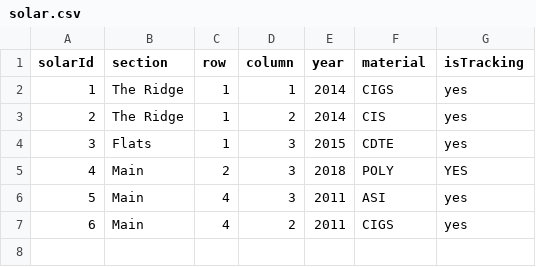
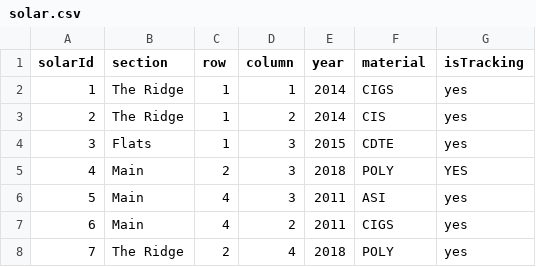
Before and after one commit to isaaceriya/solarfarm, a CSV file: data/solar.csv, drawn as a sheet.

Commit message:
Find by section added

```diff
--- a/data/solar.csv
+++ b/data/solar.csv
@@ -7 +7,2 @@ solarId,section,row,column,year,material,isTracking
 6,Main,4,2,2011,CIGS,yes
+7,The Ridge,2,4,2018,POLY,yes
```
Also changed, not shown: 8 other files.
